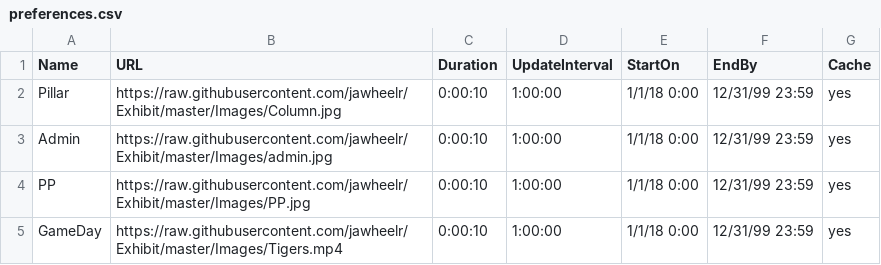
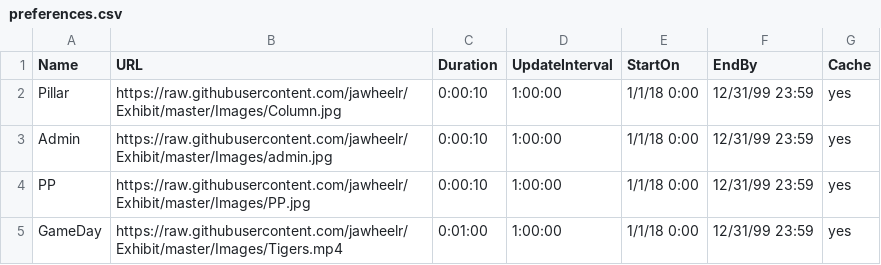
Before and after one commit to jawheelr/Exhibit, a CSV file: preferences.csv, drawn as a sheet.

Commit message:
Update preferences.csv

```diff
--- a/preferences.csv
+++ b/preferences.csv
@@ -4,2 +4,2 @@ Admin,https://raw.githubusercontent.com/jawheelr/Exhibit/master/Images/admin.jpg
 PP,https://raw.githubusercontent.com/jawheelr/Exhibit/master/Images/PP.jpg,0:00:10,1:00:00,1/1/18 0:00,12/31/99 23:59,yes
-GameDay,https://raw.githubusercontent.com/jawheelr/Exhibit/master/Images/Tigers.mp4,0:00:10,1:00:00,1/1/18 0:00,12/31/99 23:59,yes
+GameDay,https://raw.githubusercontent.com/jawheelr/Exhibit/master/Images/Tigers.mp4,0:01:00,1:00:00,1/1/18 0:00,12/31/99 23:59,yes
```
